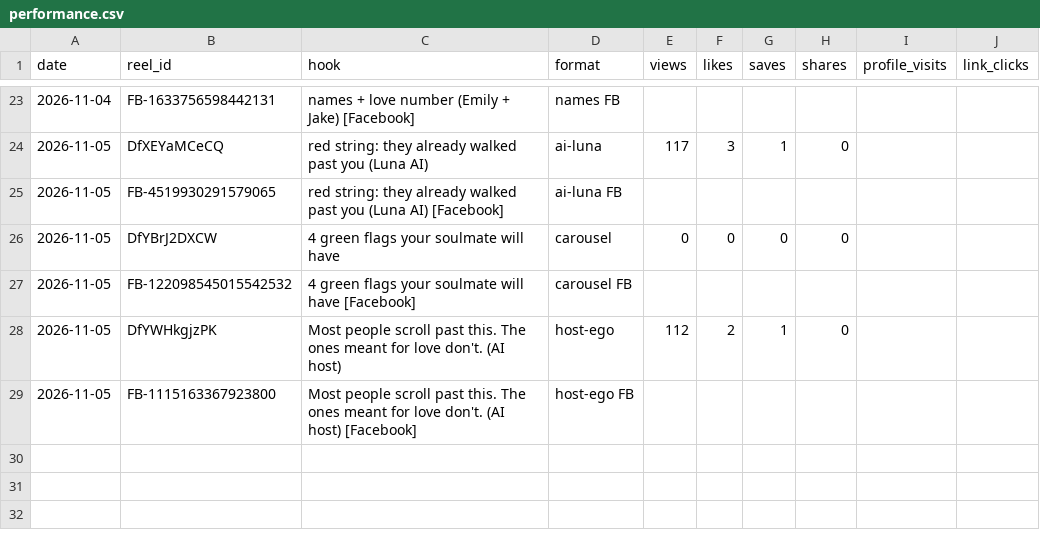
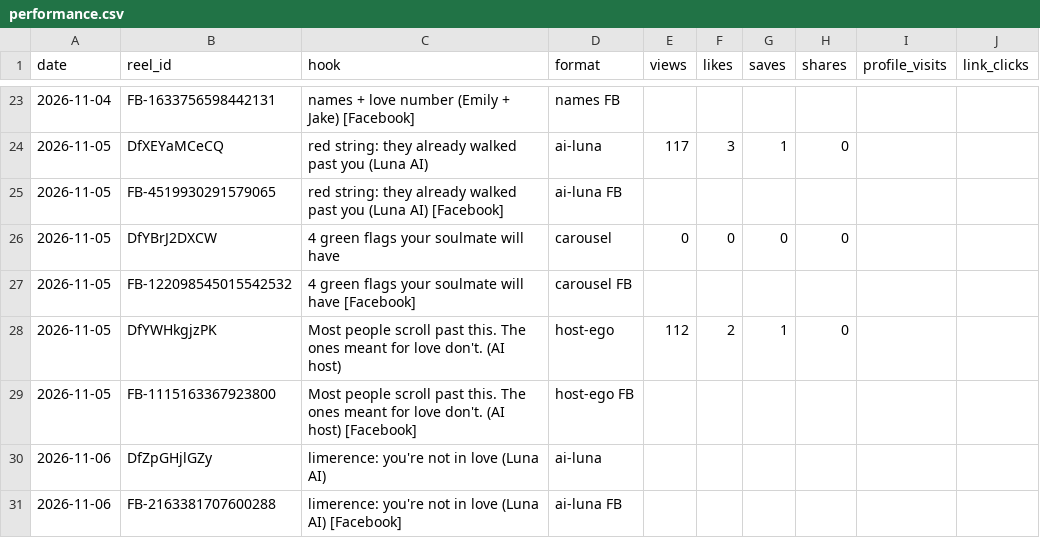
Before and after one commit to newnagiajnala-dotcom/soulmatesigns-system, a CSV file: data/performance.csv, drawn as a sheet; only a part is shown, gaps mark what is left out.

```diff
--- a/data/performance.csv
+++ b/data/performance.csv
@@ -29 +29,3 @@ date,reel_id,hook,format,views,likes,saves,shares,profile_visits,link_clicks
 2026-11-05,FB-1115163367923800,Most people scroll past this. The ones meant for love don't. (AI host) [Facebook],host-ego FB,,,,,,
+2026-11-06,DfZpGHjlGZy,limerence: you're not in love (Luna AI),ai-luna,,,,,,
+2026-11-06,FB-2163381707600288,limerence: you're not in love (Luna AI) [Facebook],ai-luna FB,,,,,,
```
Also changed, not shown: 2 other files.
